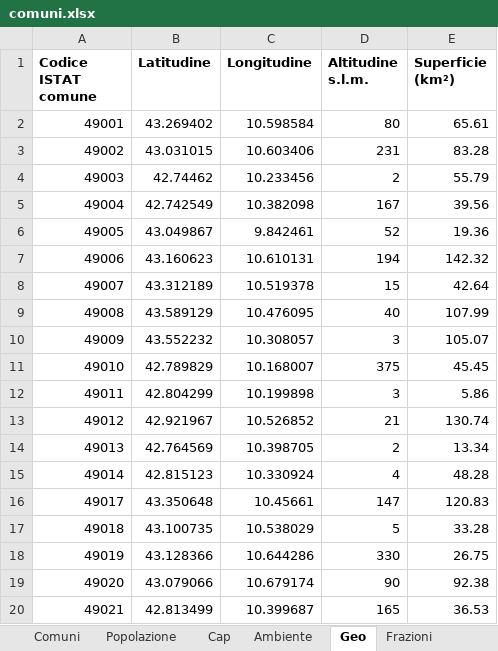
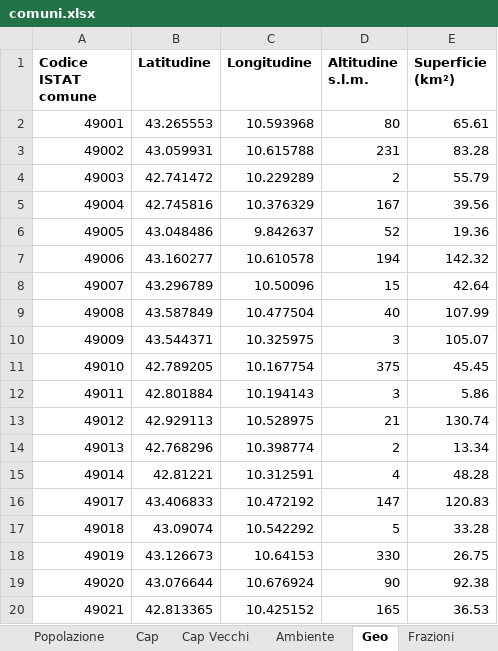
Before and after one commit to EvolvifyApp/database-comuni-italiani-demo, an Excel workbook: excel/comuni.xlsx, sheet Geo, drawn as a sheet; values as stored, in another font and other column widths than the file's, no borders; the diff names each change by its address in the sheet, - before the commit and + after, or states it on an @@ line.

```diff
--- a/excel/comuni.xlsx (sheet Geo)
+++ b/excel/comuni.xlsx (sheet Geo)
+sheet tab: Cap Vecchi
-B2 (Latitudine): 43.269402
+B2 (Latitudine): 43.265553
-C2 (Longitudine): 10.598584
+C2 (Longitudine): 10.593968
-B3 (Latitudine): 43.031015
+B3 (Latitudine): 43.059931
-C3 (Longitudine): 10.603406
+C3 (Longitudine): 10.615788
-B4 (Latitudine): 42.74462
+B4 (Latitudine): 42.741472
-C4 (Longitudine): 10.233456
+C4 (Longitudine): 10.229289
-B5 (Latitudine): 42.742549
+B5 (Latitudine): 42.745816
-C5 (Longitudine): 10.382098
+C5 (Longitudine): 10.376329
-B6 (Latitudine): 43.049867
+B6 (Latitudine): 43.048486
-C6 (Longitudine): 9.842461
+C6 (Longitudine): 9.842637
-B7 (Latitudine): 43.160623
+B7 (Latitudine): 43.160277
-C7 (Longitudine): 10.610131
+C7 (Longitudine): 10.610578
-B8 (Latitudine): 43.312189
+B8 (Latitudine): 43.296789
-C8 (Longitudine): 10.519378
+C8 (Longitudine): 10.50096
-B9 (Latitudine): 43.589129
+B9 (Latitudine): 43.587849
-C9 (Longitudine): 10.476095
+C9 (Longitudine): 10.477504
-B10 (Latitudine): 43.552232
+B10 (Latitudine): 43.544371
-C10 (Longitudine): 10.308057
+C10 (Longitudine): 10.325975
-B11 (Latitudine): 42.789829
+B11 (Latitudine): 42.789205
-C11 (Longitudine): 10.168007
+C11 (Longitudine): 10.167754
-B12 (Latitudine): 42.804299
+B12 (Latitudine): 42.801884
-C12 (Longitudine): 10.199898
+C12 (Longitudine): 10.194143
-B13 (Latitudine): 42.921967
+B13 (Latitudine): 42.929113
-C13 (Longitudine): 10.526852
+C13 (Longitudine): 10.528975
-B14 (Latitudine): 42.764569
+B14 (Latitudine): 42.768296
-C14 (Longitudine): 10.398705
+C14 (Longitudine): 10.398774
-B15 (Latitudine): 42.815123
+B15 (Latitudine): 42.81221
-C15 (Longitudine): 10.330924
+C15 (Longitudine): 10.312591
-B16 (Latitudine): 43.350648
+B16 (Latitudine): 43.406833
-C16 (Longitudine): 10.45661
+C16 (Longitudine): 10.472192
-B17 (Latitudine): 43.100735
+B17 (Latitudine): 43.09074
-C17 (Longitudine): 10.538029
+C17 (Longitudine): 10.542292
-B18 (Latitudine): 43.128366
+B18 (Latitudine): 43.126673
-C18 (Longitudine): 10.644286
+C18 (Longitudine): 10.64153
-B19 (Latitudine): 43.079066
+B19 (Latitudine): 43.076644
-C19 (Longitudine): 10.679174
+C19 (Longitudine): 10.676924
-B20 (Latitudine): 42.813499
+B20 (Latitudine): 42.813365
-C20 (Longitudine): 10.399687
+C20 (Longitudine): 10.425152
```
Also changed, not shown: sheet Frazioni, sheet Comuni, sheet Cap, other sheet tabs, excel/comuni_solare_2014.xlsx, excel/comuni_solare_2015.xlsx, 43 other files.
